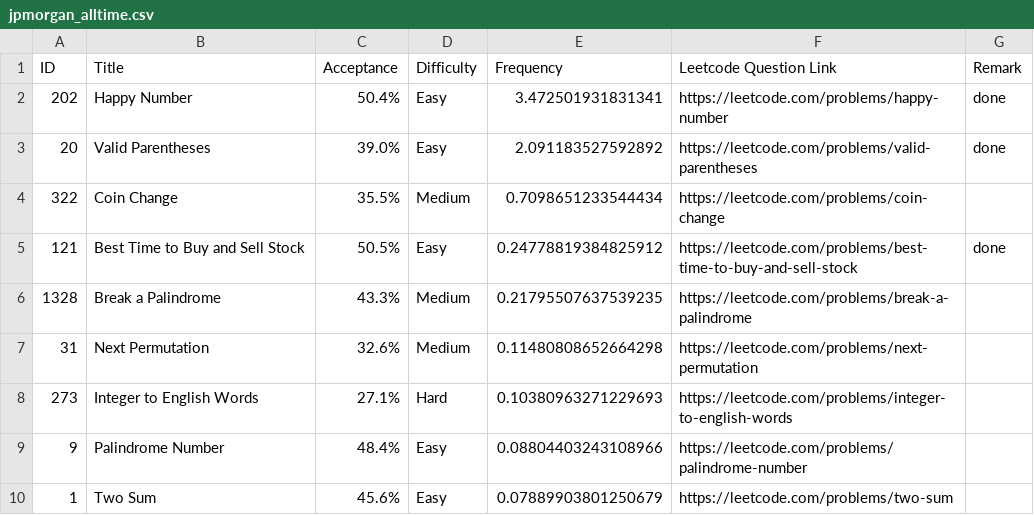
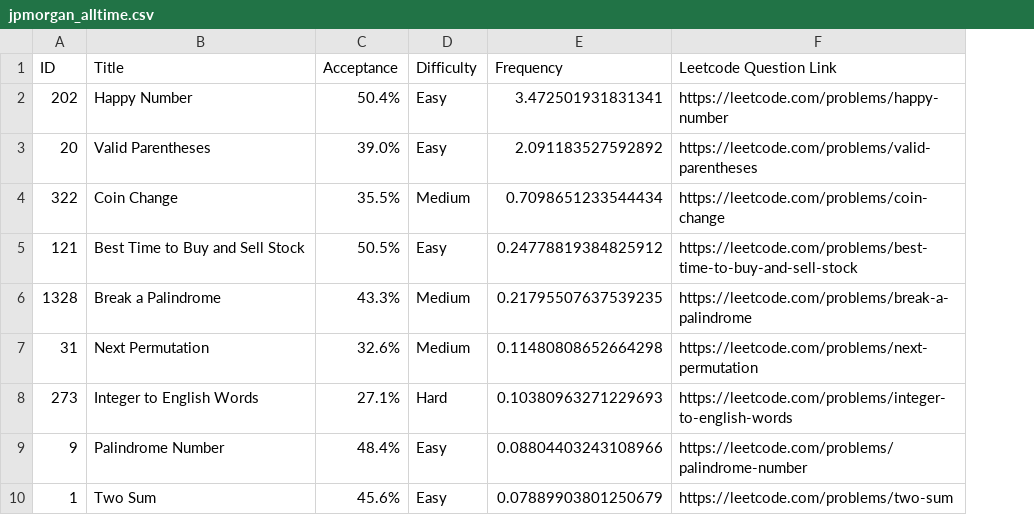
Before and after one commit to AmanKumarSingh-1/LeetCode-Questions-CompanyWise, a CSV file: jpmorgan_alltime.csv, drawn as a sheet; only a part is shown; the diff names each change by its address in the sheet, - before the commit and + after, or states it on an @@ line.

Commit message:
Update jpmorgan_alltime.csv

```diff
--- a/jpmorgan_alltime.csv
+++ b/jpmorgan_alltime.csv
-column G (Remark), rows 2-5: done | done |  | done
```
